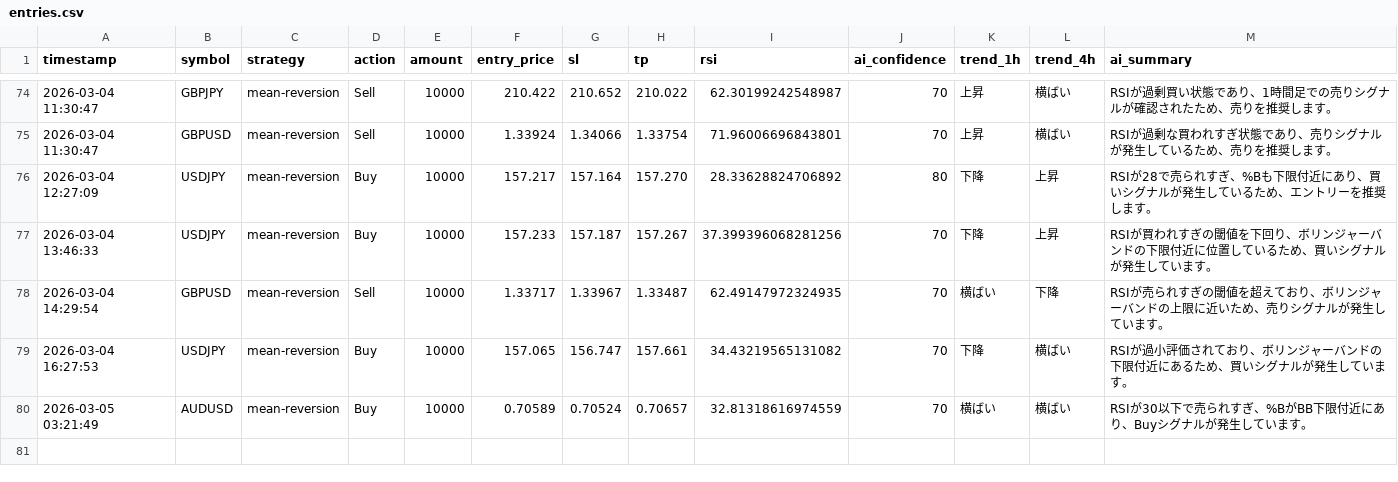
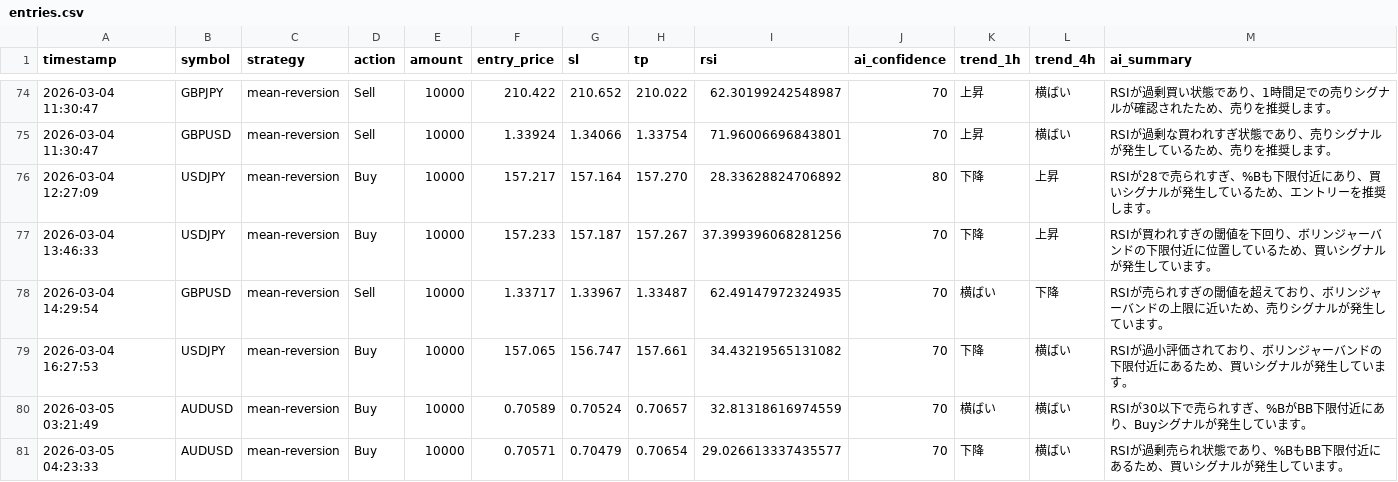
Before and after one commit to tanakahikari-pikka/ai-trading, a CSV file: logs/entries.csv, drawn as a sheet; only a part is shown, gaps mark what is left out; the diff names each change by its address in the sheet, - before the commit and + after, or states it on an @@ line.

```diff
--- a/logs/entries.csv
+++ b/logs/entries.csv
+row 81: 2026-03-05 04:23:33 | AUDUSD | mean-reversion | Buy | 10000 | 0.70571 | 0.70479 | 0.70654 | 29.026613337435577 | 70 | 下降 | 横ばい | RSIが過剰売られ状態であり、%BもBB下限付近にあるため、買いシグナルが発生しています。
```
Also changed, not shown: 1 other file.
